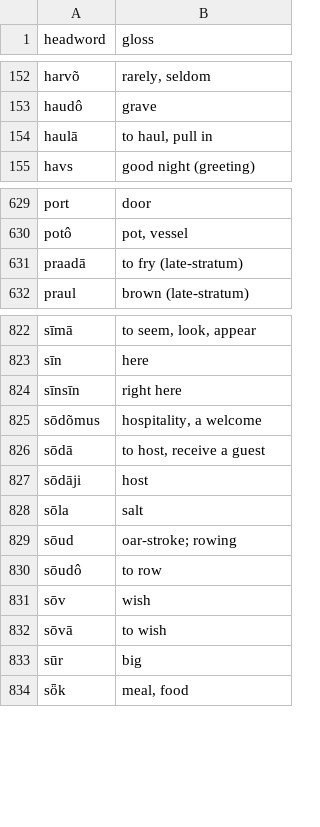
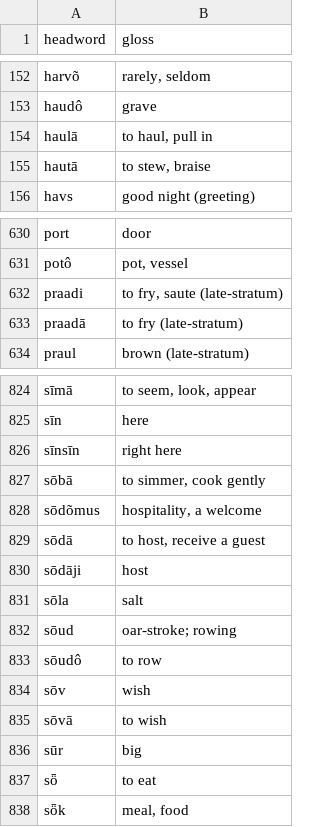
Before and after one commit to quarterback/kels, a TSV file: data/dictionary.tsv, drawn as a sheet; only a part is shown, gaps mark what is left out; the diff names each change by its address in the sheet, - before the commit and + after, or states it on an @@ line.

```diff
--- a/data/dictionary.tsv
+++ b/data/dictionary.tsv
+row 155: hautā | to stew, braise
+row 632: praadi | to fry, saute (late-stratum)
+row 827: sōbā | to simmer, cook gently
+row 837: sȫ | to eat
```
Also changed, not shown: 13 other files.
